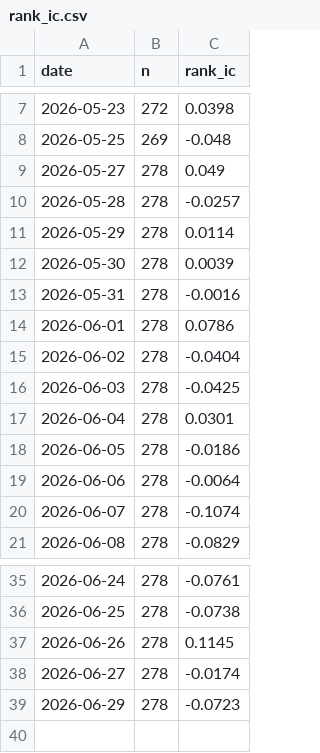
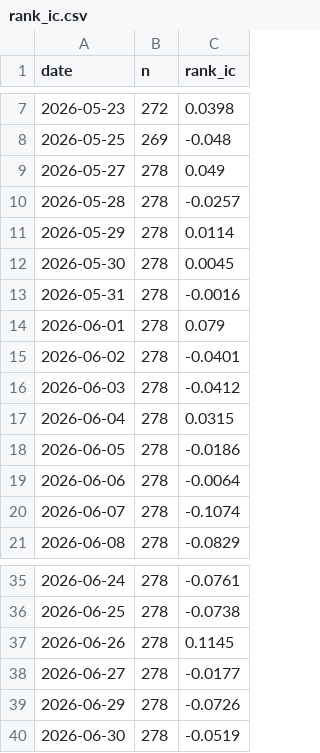
Before and after one commit to Southpaw3234/Quant-Terminal, a CSV file: data/shadow/rank_ic.csv, drawn as a sheet; only a part is shown, gaps mark what is left out.

```diff
--- a/data/shadow/rank_ic.csv
+++ b/data/shadow/rank_ic.csv
@@ -11,8 +11,8 @@ date,n,rank_ic
 2026-05-29,278,0.0114
-2026-05-30,278,0.0039
+2026-05-30,278,0.0045
 2026-05-31,278,-0.0016
-2026-06-01,278,0.0786
-2026-06-02,278,-0.0404
-2026-06-03,278,-0.0425
-2026-06-04,278,0.0301
+2026-06-01,278,0.079
+2026-06-02,278,-0.0401
+2026-06-03,278,-0.0412
+2026-06-04,278,0.0315
 2026-06-05,278,-0.0186
@@ -37,3 +37,4 @@ date,n,rank_ic
 2026-06-26,278,0.1145
-2026-06-27,278,-0.0174
-2026-06-29,278,-0.0723
+2026-06-27,278,-0.0177
+2026-06-29,278,-0.0726
+2026-06-30,278,-0.0519
```
Also changed, not shown: data/paper_trades/paper_trades.csv, data/paper_trades/trade_history.csv, 21 other files.
